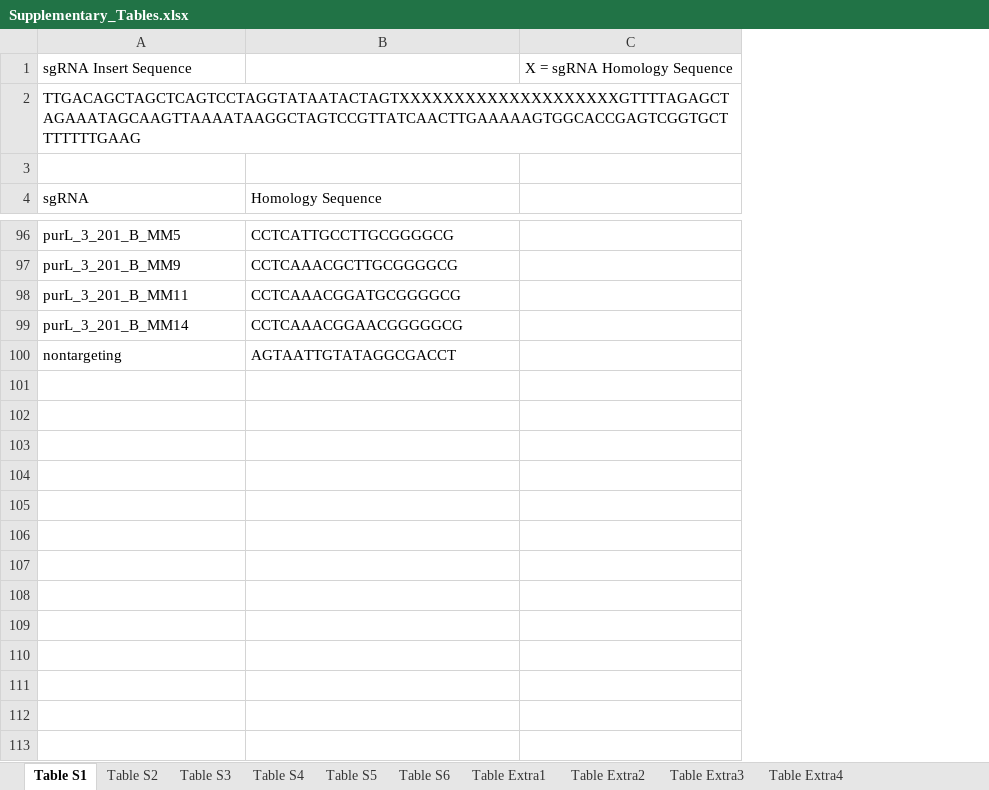
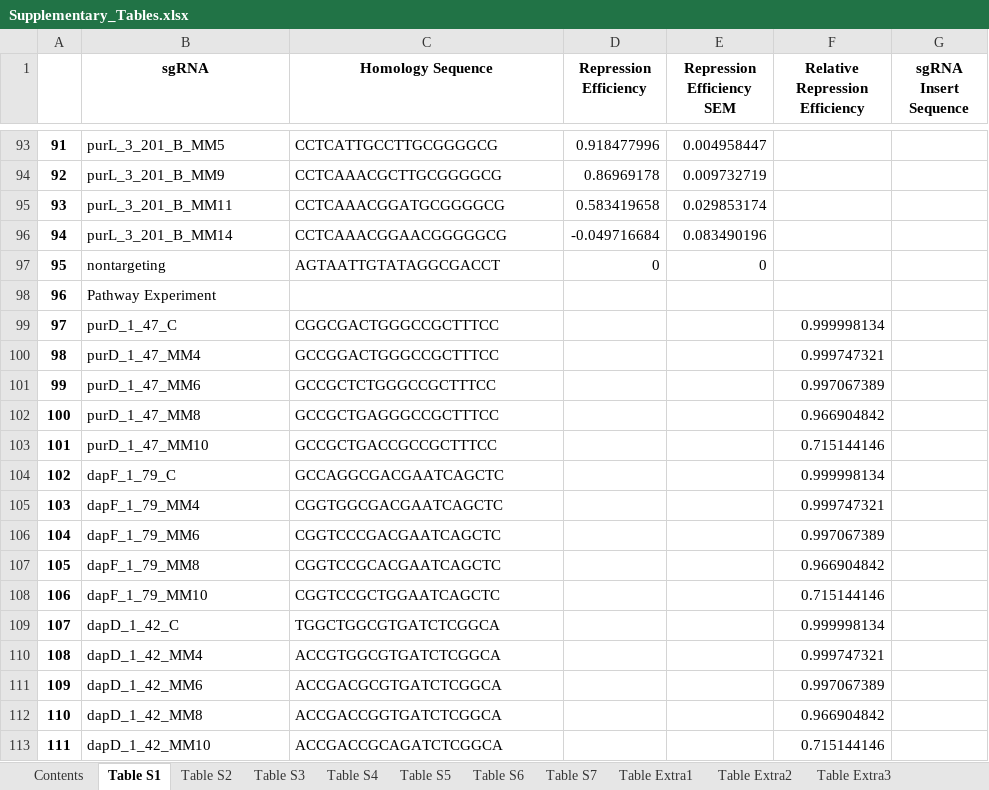
Before and after one commit to reynoldsk/ContinuousEpistasis, an Excel workbook: Supplementary_Tables.xlsx, sheet Table S1, drawn as a sheet; only a part is shown, gaps mark what is left out; values as stored, in another font and other column widths than the file's, no borders; removed rows and columns are numbered as before the commit, all else as after; the diff covers the shown part only; the diff names each change by its address in the sheet, - before the commit and + after, or states it on an @@ line.

Commit message:
Pathway CRISPRi experiment, documentation for base CE model functions

```diff
--- a/Supplementary_Tables.xlsx (sheet Table S1)
+++ b/Supplementary_Tables.xlsx (sheet Table S1)
+sheet tab: Contents
+sheet tab: Table S7
+column A, rows 93-97: 91 | 92 | 93 | 94 | 95
-column C, empty
+column D (Repression Efficiency), rows 93-97: 0.918477996 | 0.86969178 | 0.583419658 | -0.049716684 | 0
+column E (Repression Efficiency SEM), rows 93-97: 0.004958447 | 0.009732719 | 0.029853174 | 0.083490196 | 0
+column F (Relative Repression Efficiency), empty
+column G (sgRNA Insert Sequence), empty
-row 1: sgRNA Insert Sequence |  | X = sgRNA Homology Sequence
-row 2: TTGACAGCTAGCTCAGTCCTAGGTATAATACTAGTXXXXXXXXXXXXXXXXXXXXGTTTTAGAGCTAGAAATAGCAAGTTAAAATAAGGCTAGTCCGTTATCAACTTGAAAAAGTGGCACCGAGTCGGTGCTTTTTTTGAAG
-row 3: (empty)
@@ B1:C1 bold: off → on, alignment: left → center @@
+row 98: 96 | Pathway Experiment
+row 99: 97 | purD_1_47_C | CGGCGACTGGGCCGCTTTCC |  |  | 0.999998134
+row 100: 98 | purD_1_47_MM4 | GCCGGACTGGGCCGCTTTCC |  |  | 0.999747321
+row 101: 99 | purD_1_47_MM6 | GCCGCTCTGGGCCGCTTTCC |  |  | 0.997067389
+row 102: 100 | purD_1_47_MM8 | GCCGCTGAGGGCCGCTTTCC |  |  | 0.966904842
+row 103: 101 | purD_1_47_MM10 | GCCGCTGACCGCCGCTTTCC |  |  | 0.715144146
+row 104: 102 | dapF_1_79_C | GCCAGGCGACGAATCAGCTC |  |  | 0.999998134
+row 105: 103 | dapF_1_79_MM4 | CGGTGGCGACGAATCAGCTC |  |  | 0.999747321
+row 106: 104 | dapF_1_79_MM6 | CGGTCCCGACGAATCAGCTC |  |  | 0.997067389
+row 107: 105 | dapF_1_79_MM8 | CGGTCCGCACGAATCAGCTC |  |  | 0.966904842
+row 108: 106 | dapF_1_79_MM10 | CGGTCCGCTGGAATCAGCTC |  |  | 0.715144146
+row 109: 107 | dapD_1_42_C | TGGCTGGCGTGATCTCGGCA |  |  | 0.999998134
+row 110: 108 | dapD_1_42_MM4 | ACCGTGGCGTGATCTCGGCA |  |  | 0.999747321
+row 111: 109 | dapD_1_42_MM6 | ACCGACGCGTGATCTCGGCA |  |  | 0.997067389
+row 112: 110 | dapD_1_42_MM8 | ACCGACCGGTGATCTCGGCA |  |  | 0.966904842
+row 113: 111 | dapD_1_42_MM10 | ACCGACCGCAGATCTCGGCA |  |  | 0.715144146
```
Also changed, not shown: 63 added rows elsewhere in this sheet, sheet Table Extra2, sheet Table Extra1, sheet Table S6, sheet Table Extra3, sheet Table S4, sheet Table S5, 1 more sheet, 43 other files.
